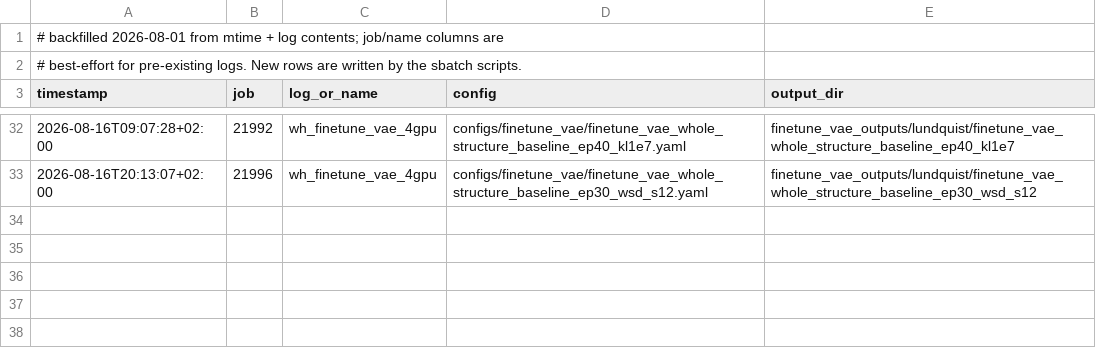
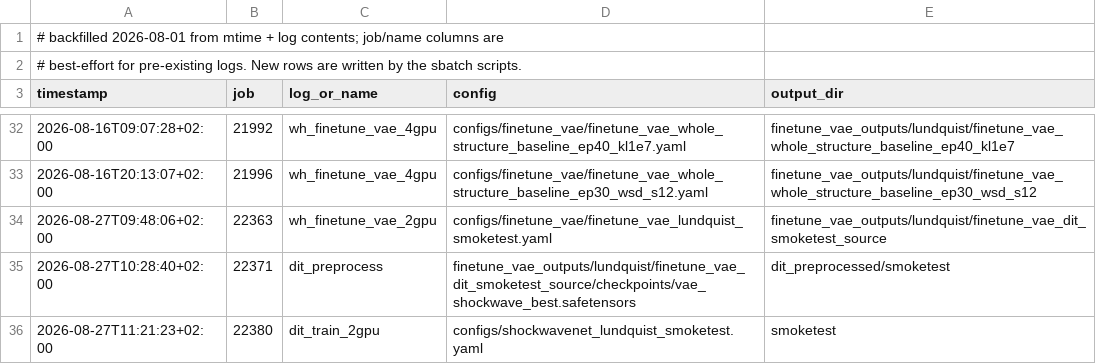
Before and after one commit to Weihao-Li-2001/windinet, a TSV file: log_finetuning_vae/lundquist/INDEX.tsv, drawn as a sheet; only a part is shown, gaps mark what is left out; the diff names each change by its address in the sheet, - before the commit and + after, or states it on an @@ line.

```diff
--- a/log_finetuning_vae/lundquist/INDEX.tsv
+++ b/log_finetuning_vae/lundquist/INDEX.tsv
+row 34: 2026-08-27T09:48:06+02:00 | 22363 | wh_finetune_vae_2gpu | configs/finetune_vae/finetune_vae_lundquist_smoketest.yaml | finetune_vae_outputs/lundquist/finetune_vae_dit_smoketest_source
+row 35: 2026-08-27T10:28:40+02:00 | 22371 | dit_preprocess | finetune_vae_outputs/lundquist/finetune_vae_dit_smoketest_source/checkpoints/vae_shockwave_best.safetensors | dit_preprocessed/smoketest
+row 36: 2026-08-27T11:21:23+02:00 | 22380 | dit_train_2gpu | configs/shockwavenet_lundquist_smoketest.yaml | smoketest
```
Also changed, not shown: 16 other files.
